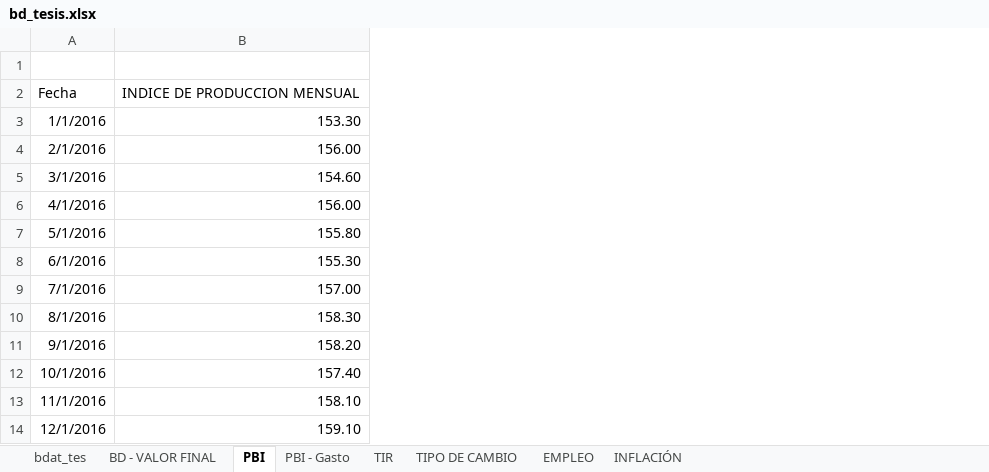
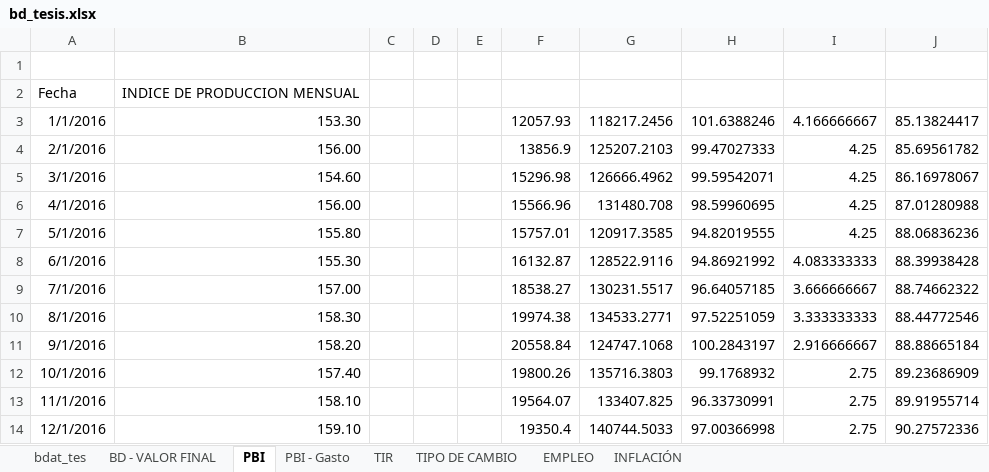
Before and after one commit to Sebas2515/MODELOS-ECONOMETRICOS, an Excel workbook: DATA/bd_tesis.xlsx, sheet PBI, drawn as a sheet; only a part is shown; values as stored, in another font and other column widths than the file's, no borders; the diff names each change by its address in the sheet, - before the commit and + after, or states it on an @@ line.

```diff
--- a/DATA/bd_tesis.xlsx (sheet PBI)
+++ b/DATA/bd_tesis.xlsx (sheet PBI)
+column C, empty
+column D, empty
+column E, empty
+column F, rows 3-14: 12057.93 | 13856.9 | 15296.98 | 15566.96 | 15757.01 | 16132.87 | 18538.27 | 19974.38 | 20558.84 | 19800.26 | 19564.07 | 19350.4
+column G, rows 3-14: 118217.2456 | 125207.2103 | 126666.4962 | 131480.708 | 120917.3585 | 128522.9116 | 130231.5517 | 134533.2771 | 124747.1068 | 135716.3803 | 133407.825 | 140744.5033
+column H, rows 3-14: 101.6388246 | 99.47027333 | 99.59542071 | 98.59960695 | 94.82019555 | 94.86921992 | 96.64057185 | 97.52251059 | 100.2843197 | 99.1768932 | 96.33730991 | 97.00366998
+column I, rows 3-14: 4.166666667 | 4.25 | 4.25 | 4.25 | 4.25 | 4.083333333 | 3.666666667 | 3.333333333 | 2.916666667 | 2.75 | 2.75 | 2.75
+column J, rows 3-14: 85.13824417 | 85.69561782 | 86.16978067 | 87.01280988 | 88.06836236 | 88.39938428 | 88.74662322 | 88.44772546 | 88.88665184 | 89.23686909 | 89.91955714 | 90.27572336
```
Also changed, not shown: sheet bdat_tes, DATA/base_tesis_mensual.xlsx, 6 other files.
